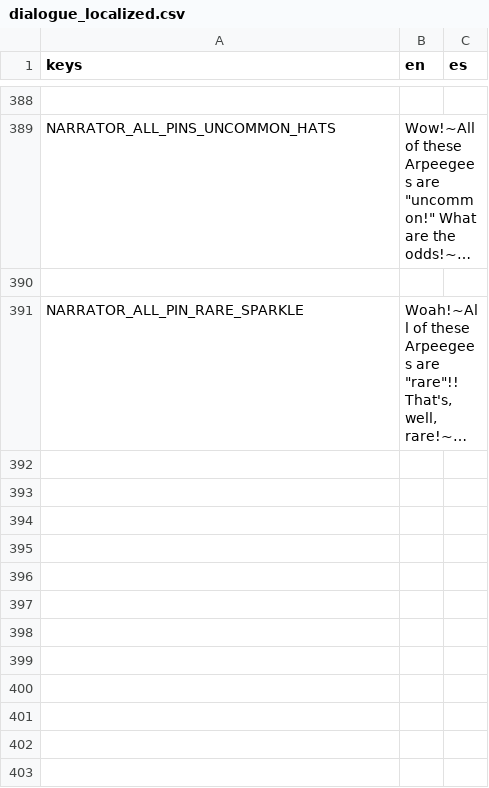
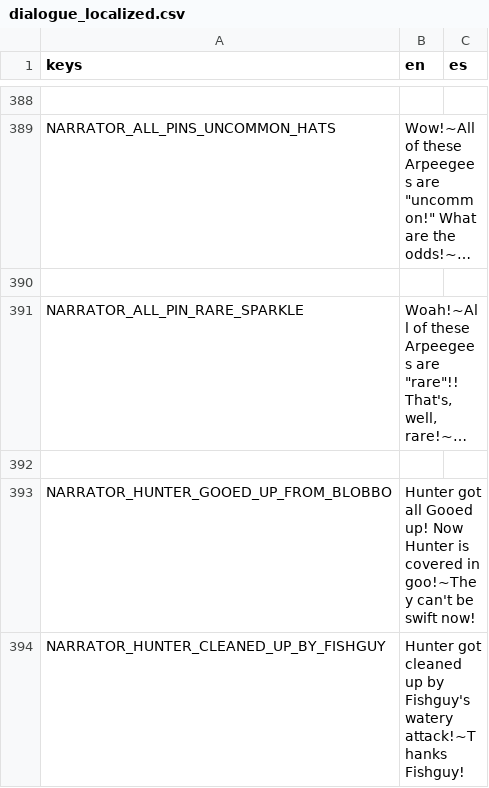
Before and after one commit to Lucrecious/arpeegees, a CSV file: dialogue_localized.csv, drawn as a sheet; only a part is shown, gaps mark what is left out; long unchanged cells end in …; the diff names each change by its address in the sheet, - before the commit and + after, or states it on an @@ line.

```diff
--- a/dialogue_localized.csv
+++ b/dialogue_localized.csv
+row 392: (empty)
+row 393: NARRATOR_HUNTER_GOOED_UP_FROM_BLOBBO | Hunter got all Gooed up! Now Hunter is covered in goo!~They can't be swift now!
+row 394: NARRATOR_HUNTER_CLEANED_UP_BY_FISHGUY | Hunter got cleaned up by Fishguy's watery attack!~Thanks Fishguy!
```
Also changed, not shown: 1 other file.
